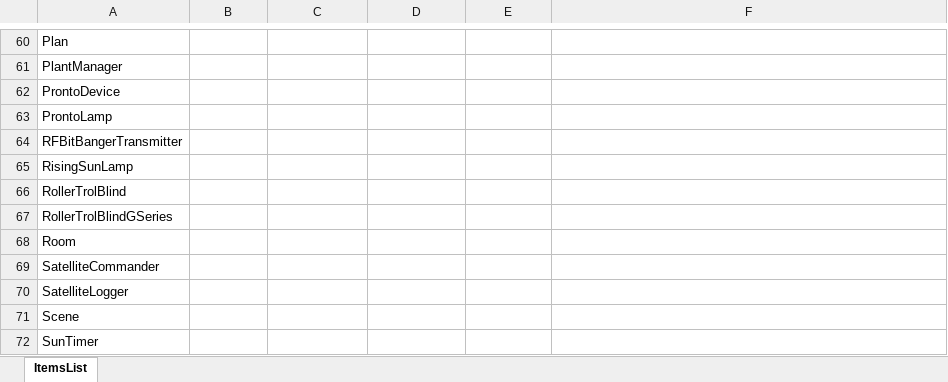
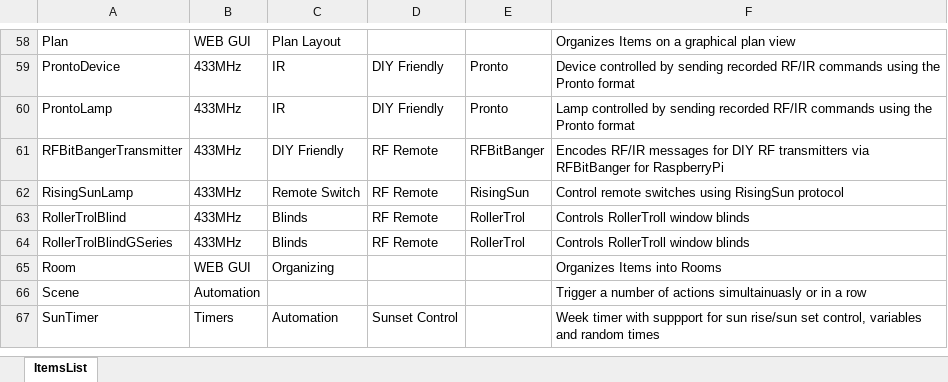
Before and after one commit to mekeetsa/NetHomeServer, an Excel workbook: ItemsDoc.xlsx, sheet ItemsList, drawn as a sheet; only a part is shown, gaps mark what is left out; values as stored, in another font and other column widths than the file's, no borders; removed rows and columns are numbered as before the commit, all else as after; the diff covers the shown part only; the diff names each change by its address in the sheet, - before the commit and + after, or states it on an @@ line.

Commit message:
Updated Items documentation

```diff
--- a/ItemsDoc.xlsx (sheet ItemsList)
+++ b/ItemsDoc.xlsx (sheet ItemsList)
-B58: (empty)
+B58: WEB GUI
-C58: (empty)
+C58: Plan Layout
-F58: (empty)
+F58: Organizes Items on a graphical plan view
-row 61: PlantManager
-B59:B64: (empty)
+B59:B64: 433MHz
-C59:C60: (empty)
+C59:C60: IR
-D59:D60: (empty)
+D59:D60: DIY Friendly
-E59:E60: (empty)
+E59:E60: Pronto
-F59: (empty)
+F59: Device controlled by sending recorded RF/IR commands using the Pronto format
-F60: (empty)
+F60: Lamp controlled by sending recorded RF/IR commands using the Pronto format
-C61: (empty)
+C61: DIY Friendly
-D61:D64: (empty)
+D61:D64: RF Remote
-E61: (empty)
+E61: RFBitBanger
-F61: (empty)
+F61: Encodes RF/IR messages for DIY RF transmitters via RFBitBanger for RaspberryPi
-C62: (empty)
+C62: Remote Switch
-E62: (empty)
+E62: RisingSun
-F62: (empty)
+F62: Control remote switches using RisingSun protocol
-C63:C64: (empty)
+C63:C64: Blinds
-E63:E64: (empty)
+E63:E64: RollerTrol
-F63:F64: (empty)
+F63:F64: Controls RollerTroll window blinds
-B65: (empty)
+B65: WEB GUI
-C65: (empty)
+C65: Organizing
-F65: (empty)
+F65: Organizes Items into Rooms
-row 69: SatelliteCommander
-row 70: SatelliteLogger
-B66: (empty)
+B66: Automation
-F66: (empty)
+F66: Trigger a number of actions simultainuasly or in a row
-B67: (empty)
+B67: Timers
-C67: (empty)
+C67: Automation
-D67: (empty)
+D67: Sunset Control
-F67: (empty)
+F67: Week timer with suppport for sun rise/sun set control, variables and random times
```
Also changed, not shown: 2 removed rows and 143 edited cells elsewhere in this sheet.
